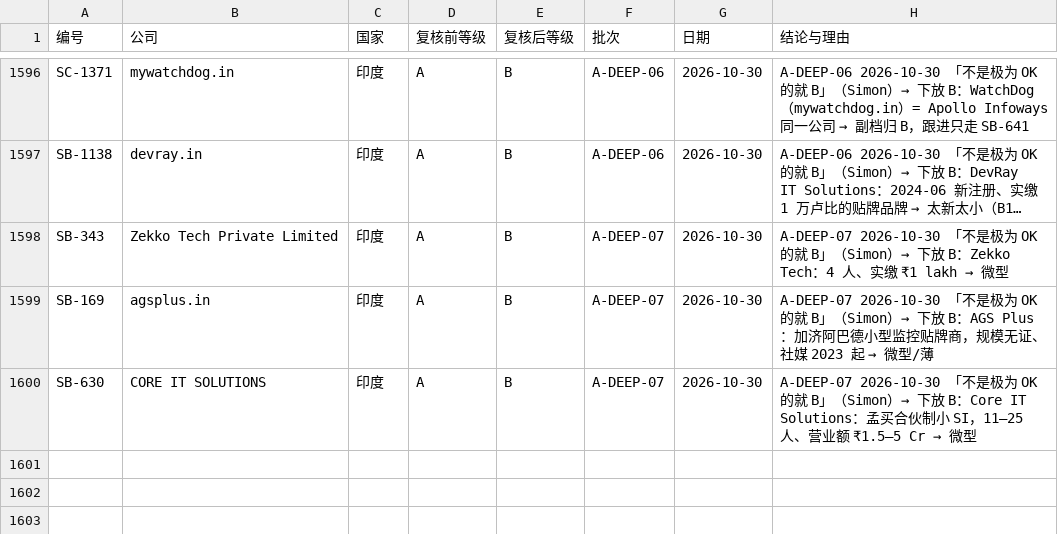
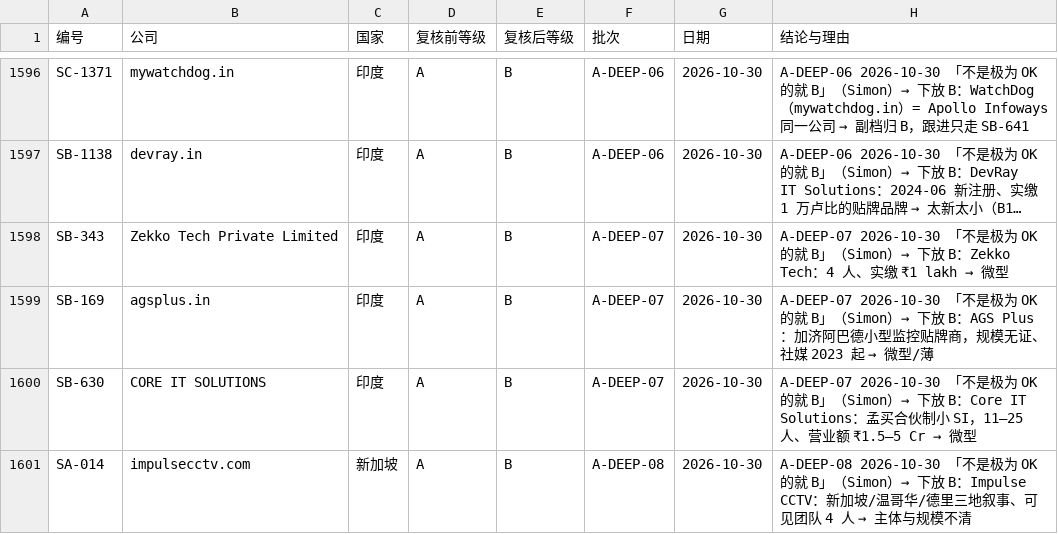
Before and after one commit to elsasaga-cloud/Planet, a CSV file: data/长期客户群_复核记录.csv, drawn as a sheet; only a part is shown, gaps mark what is left out; long unchanged cells end in ….

Commit message:
T29-U143 把 A 彻底搞定（二）：INTEL-16/17 亚太+中东 13 户；A-DEEP-08 下放 1
Co-authored-by: arena-agent <297053741+arena-agent@users.noreply.github.com>

```diff
--- a/data/长期客户群_复核记录.csv
+++ b/data/长期客户群_复核记录.csv
@@ -1600 +1600,2 @@ SB-169,agsplus.in,印度,A,B,A-DEEP-07,2026-10-30,A-DEEP-07 2026-10-30 「不是
 SB-630,CORE IT SOLUTIONS,印度,A,B,A-DEEP-07,2026-10-30,A-DEEP-07 2026-10-30 「不是极为 OK 的就 B」（Simon）→ 下放 B：Core IT Solutions：孟买合伙制小 SI，11–25 人、营业额 ₹1.5–5 Cr → 微型
+SA-014,impulsecctv.com,新加坡,A,B,A-DEEP-08,2026-10-30,A-DEEP-08 2026-10-30 「不是极为 OK 的就 B」（Simon）→ 下放 B：Impulse CCTV：新加坡/温哥华/德里三地叙事、可见团队 4 人 → 主体与规模不清
```
Also changed, not shown: 39 other files.
